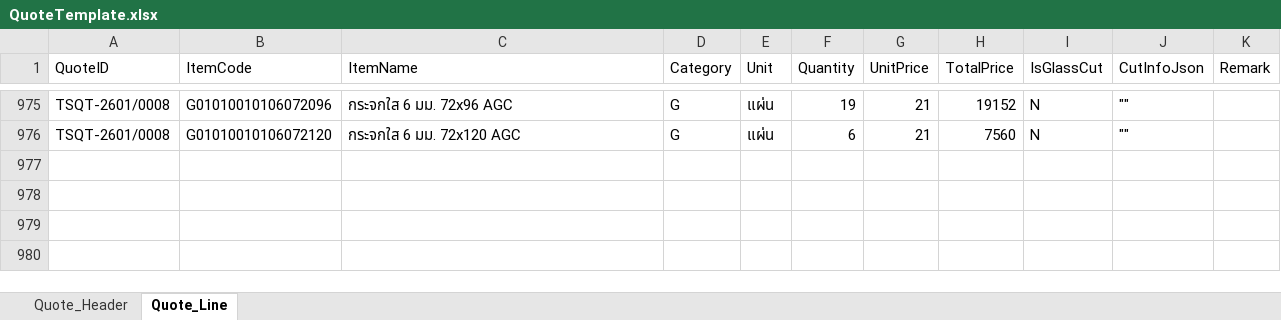
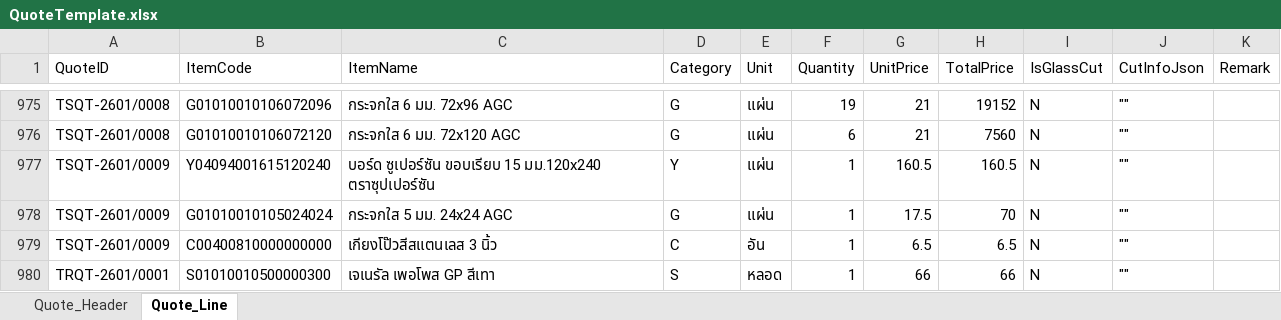
Before and after one commit to JinnawatJid/SmartPriceDeployment, an Excel workbook: backend/data/QuoteTemplate.xlsx, sheet Quote_Line, drawn as a sheet; only a part is shown, gaps mark what is left out; values as stored, in another font and other column widths than the file's, no borders; the diff names each change by its address in the sheet, - before the commit and + after, or states it on an @@ line.

Commit message:
update HistoryPrice

```diff
--- a/backend/data/QuoteTemplate.xlsx (sheet Quote_Line)
+++ b/backend/data/QuoteTemplate.xlsx (sheet Quote_Line)
+row 977: TSQT-2601/0009 | Y04094001615120240 | บอร์ด ซูเปอร์ซัน ขอบเรียบ 15 มม.120x240 ตราซุปเปอร์ซัน | Y | แผ่น | 1 | 160.5 | 160.5 | N | ""
+row 978: TSQT-2601/0009 | G01010010105024024 | กระจกใส 5 มม. 24x24 AGC | G | แผ่น | 1 | 17.5 | 70 | N | ""
+row 979: TSQT-2601/0009 | C00400810000000000 | เกียงโป๊วสีสแตนเลส 3 นิ้ว | C | อัน | 1 | 6.5 | 6.5 | N | ""
+row 980: TRQT-2601/0001 | S01010010500000300 | เจเนรัล เพอโพส GP สีเทา | S | หลอด | 1 | 66 | 66 | N | ""
```
Also changed, not shown: sheet Quote_Header, 13 other files.
